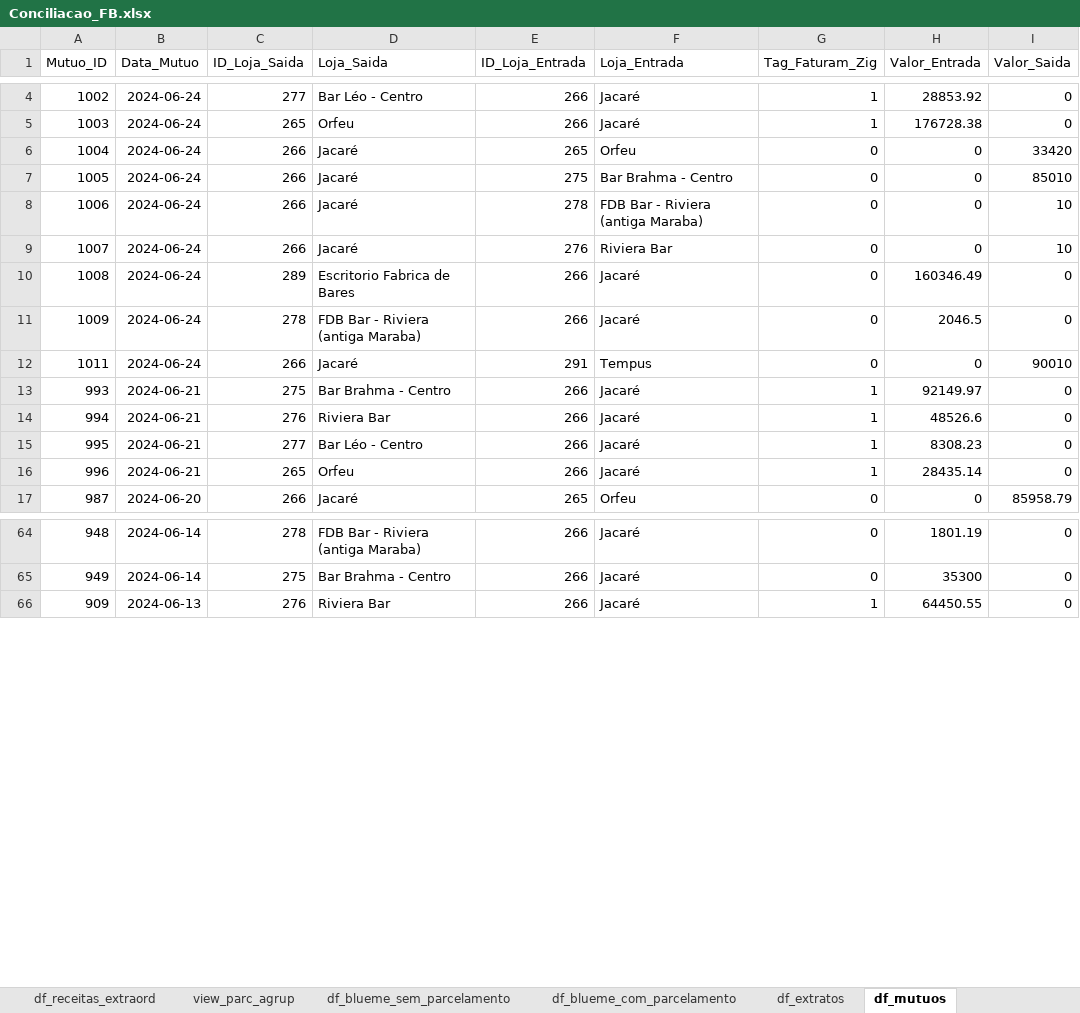
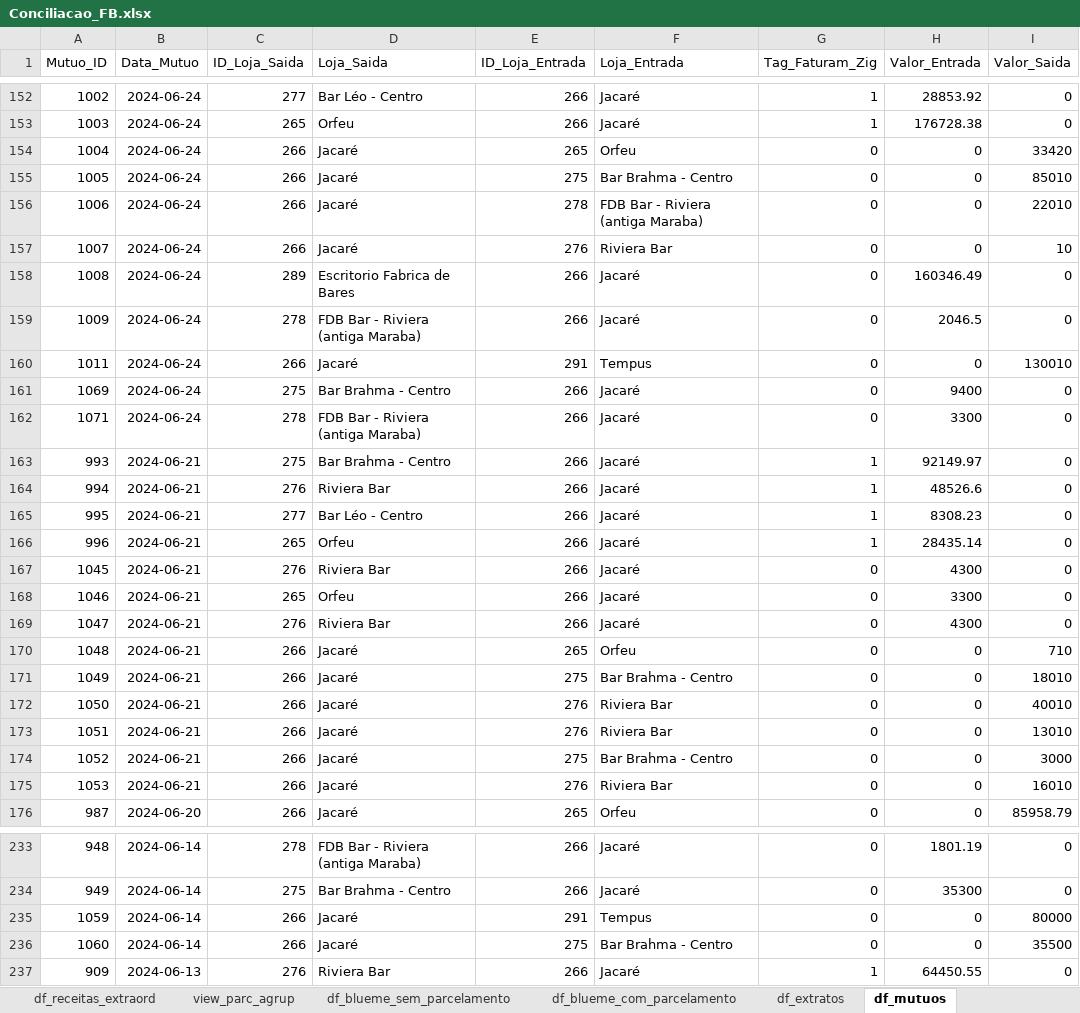
Before and after one commit to gabrielcunha91/fluxo-caixa-fb, an Excel workbook: Conciliacao_FB.xlsx, sheet df_mutuos, drawn as a sheet; only a part is shown, gaps mark what is left out; values as stored, in another font and other column widths than the file's, no borders; addresses are those after the commit; the diff covers the shown part only; the diff names each change by its address in the sheet, - before the commit and + after, or states it on an @@ line.

```diff
--- a/Conciliacao_FB.xlsx (sheet df_mutuos)
+++ b/Conciliacao_FB.xlsx (sheet df_mutuos)
-I156 (Valor_Saida): 10
+I156 (Valor_Saida): 22010
-I160 (Valor_Saida): 90010
+I160 (Valor_Saida): 130010
+row 161: 1069 | 2024-06-24 | 275 | Bar Brahma - Centro | 266 | Jacaré | 0 | 9400 | 0
+row 162: 1071 | 2024-06-24 | 278 | FDB Bar - Riviera (antiga Maraba) | 266 | Jacaré | 0 | 3300 | 0
+row 167: 1045 | 2024-06-21 | 276 | Riviera Bar | 266 | Jacaré | 0 | 4300 | 0
+row 168: 1046 | 2024-06-21 | 265 | Orfeu | 266 | Jacaré | 0 | 3300 | 0
+row 169: 1047 | 2024-06-21 | 276 | Riviera Bar | 266 | Jacaré | 0 | 4300 | 0
+row 170: 1048 | 2024-06-21 | 266 | Jacaré | 265 | Orfeu | 0 | 0 | 710
+row 171: 1049 | 2024-06-21 | 266 | Jacaré | 275 | Bar Brahma - Centro | 0 | 0 | 18010
+row 172: 1050 | 2024-06-21 | 266 | Jacaré | 276 | Riviera Bar | 0 | 0 | 40010
+row 173: 1051 | 2024-06-21 | 266 | Jacaré | 276 | Riviera Bar | 0 | 0 | 13010
+row 174: 1052 | 2024-06-21 | 266 | Jacaré | 275 | Bar Brahma - Centro | 0 | 0 | 3000
+row 175: 1053 | 2024-06-21 | 266 | Jacaré | 276 | Riviera Bar | 0 | 0 | 16010
+row 235: 1059 | 2024-06-14 | 266 | Jacaré | 291 | Tempus | 0 | 0 | 80000
+row 236: 1060 | 2024-06-14 | 266 | Jacaré | 275 | Bar Brahma - Centro | 0 | 0 | 35500
```
Also changed, not shown: 161 added rows and 4 edited cells elsewhere in this sheet, sheet df_blueme_sem_parcelamento, sheet df_extratos, sheet Conciliacao, sheet df_faturam_zig, sheet df_blueme_com_parcelamento, sheet df_receitas_extraord, 2 more sheets, hidden cells.
